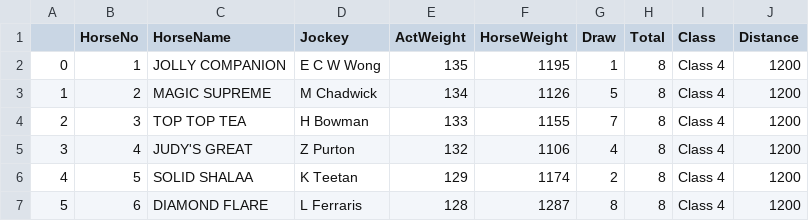
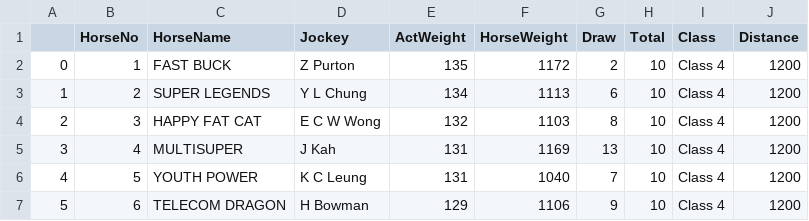
Before and after one commit to monkeynyp/horsegame, a CSV file: racecard/data/current_race_6.csv, drawn as a sheet; only a part is shown; the diff covers the shown part only.

```diff
--- a/racecard/data/current_race_6.csv
+++ b/racecard/data/current_race_6.csv
@@ -1,7 +1,7 @@
 ,HorseNo,HorseName,Jockey,ActWeight,HorseWeight,Draw,Total,Class,Distance
-0,1,JOLLY COMPANION,E C W Wong,135,1195,1,8,Class 4,1200
-1,2,MAGIC SUPREME,M Chadwick,134,1126,5,8,Class 4,1200
-2,3,TOP TOP TEA,H Bowman,133,1155,7,8,Class 4,1200
-3,4,JUDY'S GREAT,Z Purton,132,1106,4,8,Class 4,1200
-4,5,SOLID SHALAA,K Teetan,129,1174,2,8,Class 4,1200
-5,6,DIAMOND FLARE,L Ferraris,128,1287,8,8,Class 4,1200
+0,1,FAST BUCK,Z Purton,135,1172,2,10,Class 4,1200
+1,2,SUPER LEGENDS,Y L Chung,134,1113,6,10,Class 4,1200
+2,3,HAPPY FAT CAT,E C W Wong,132,1103,8,10,Class 4,1200
+3,4,MULTISUPER,J Kah,131,1169,13,10,Class 4,1200
+4,5,YOUTH POWER,K C Leung,131,1040,7,10,Class 4,1200
+5,6,TELECOM DRAGON,H Bowman,129,1106,9,10,Class 4,1200
```
Also changed, not shown: 2 added rows and 35 edited cells elsewhere in this file, racecard/data/current_race_2.csv, racecard/data/current_race_7.csv, 53 other files.
